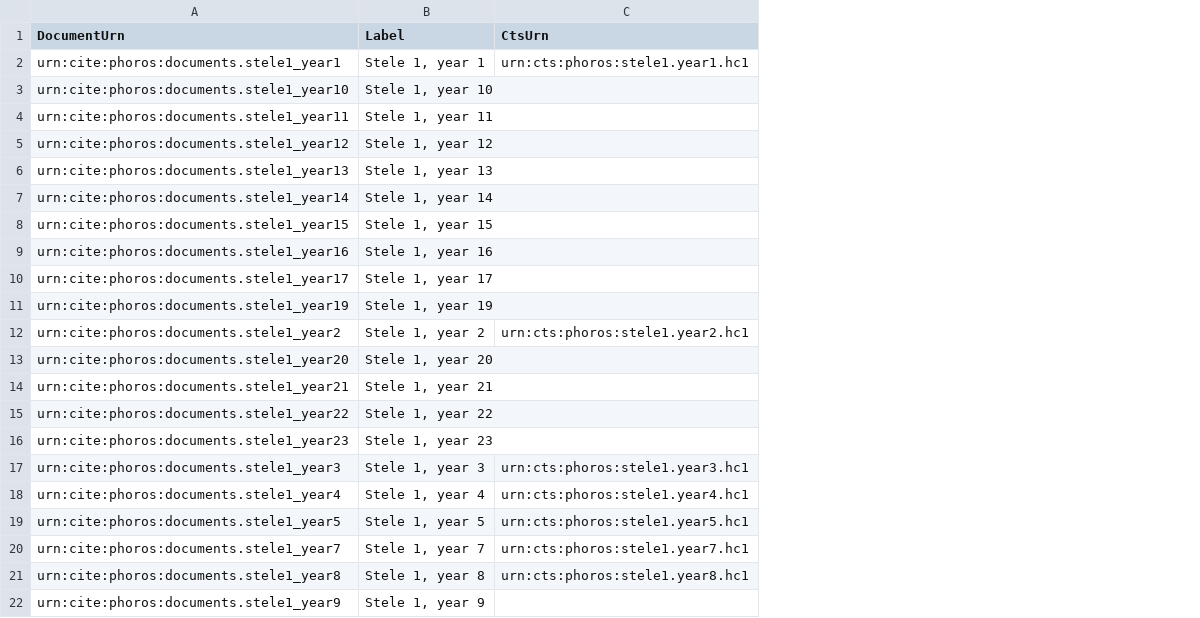
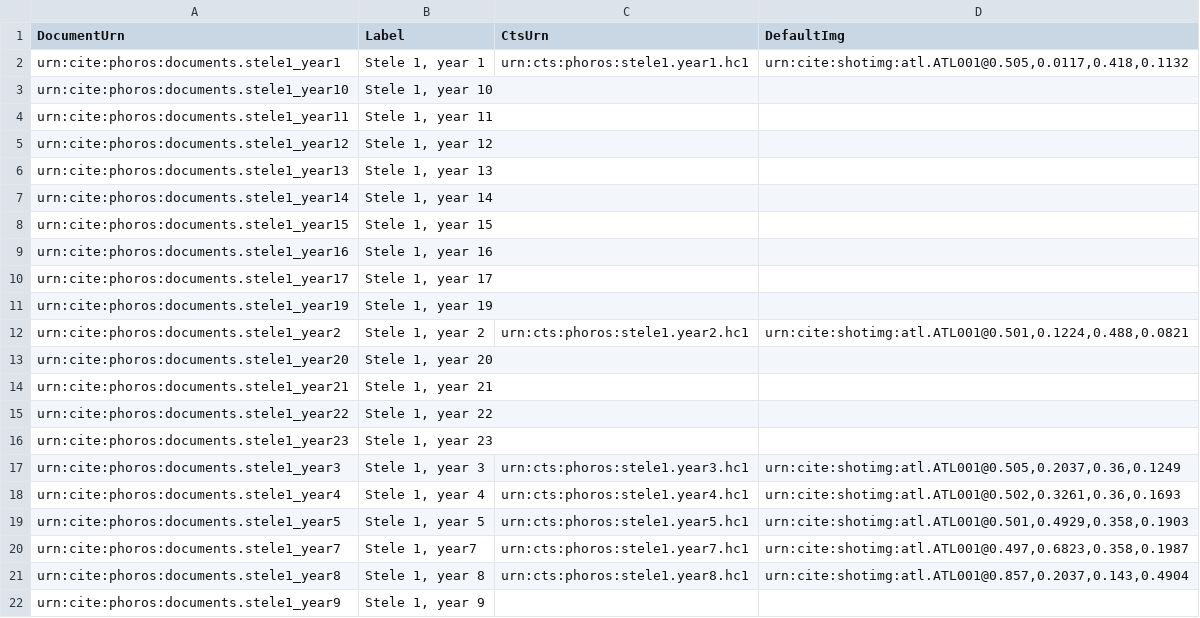
Before and after one commit to phoros/phoros, a CSV file: collections/documents.csv, drawn as a sheet; the diff names each change by its address in the sheet, - before the commit and + after, or states it on an @@ line.

Commit message:
Update documents collection.

```diff
--- a/collections/documents.csv
+++ b/collections/documents.csv
+column D (DefaultImg), rows 2-21: urn:cite:shotimg:atl.ATL001@0.505,0.0117,0.418,0.1132 |  |  |  |  |  |  |  |  |  | urn:cite:shotimg:atl.ATL001@0.501,0.1224,0.488,0.0821 |  |  |  |  | urn:cite:shotimg:atl.ATL001@0.505,0.2037,0.36,0.1249 | urn:cite:shotimg:atl.ATL001@0.502,0.3261,0.36,0.1693 | urn:cite:shotimg:atl.ATL001@0.501,0.4929,0.358,0.1903 | urn:cite:shotimg:atl.ATL001@0.497,0.6823,0.358,0.1987 | urn:cite:shotimg:atl.ATL001@0.857,0.2037,0.143,0.4904
-B20 (Label): Stele 1, year 7
+B20 (Label): Stele 1, year7
```
Also changed, not shown: 1 other file.
